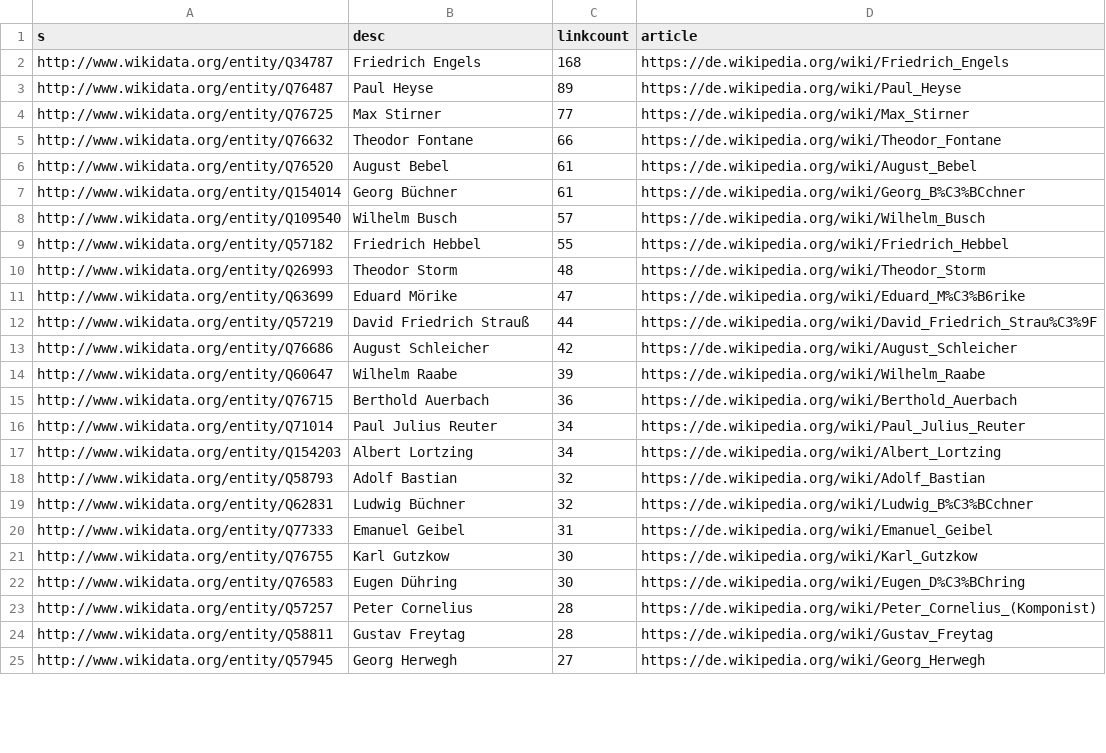
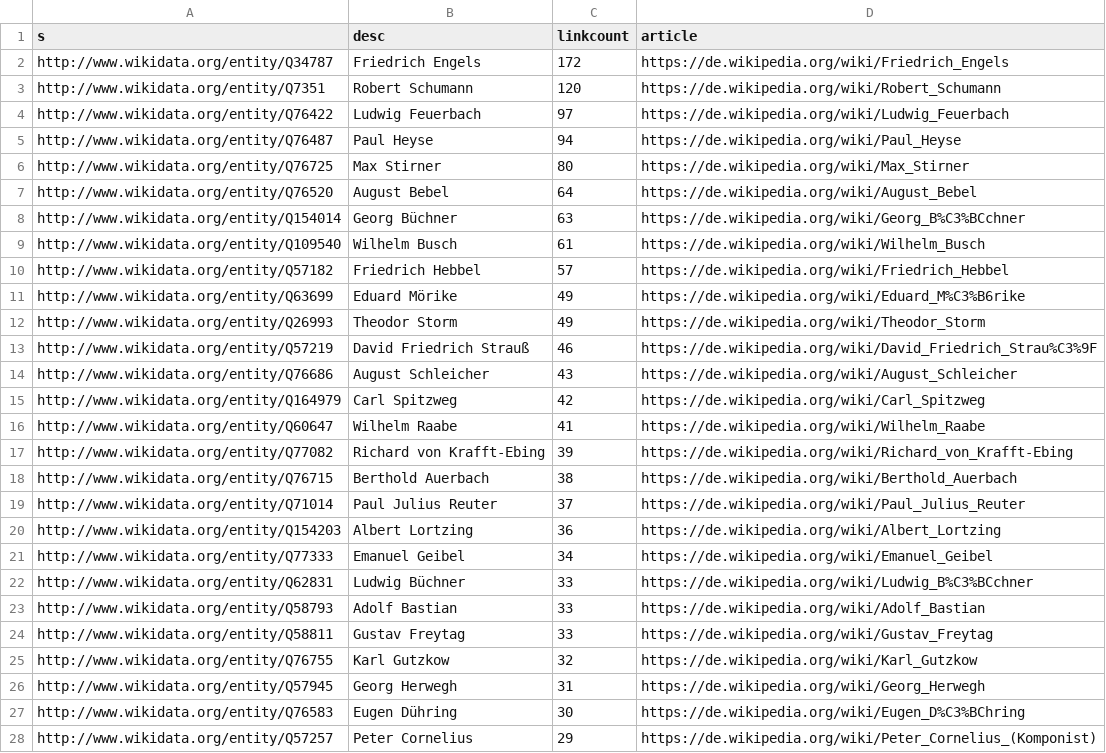
Before and after one commit to weltliteratur/fontane, a TSV file: contemporaries_wikidata.tsv, drawn as a sheet; only a part is shown; the diff covers the shown part only.

```diff
--- a/contemporaries_wikidata.tsv
+++ b/contemporaries_wikidata.tsv
@@ -1,25 +1,28 @@
 s	desc	linkcount	article
-http://www.wikidata.org/entity/Q34787	Friedrich Engels	168	https://de.wikipedia.org/wiki/Friedrich_Engels
-http://www.wikidata.org/entity/Q76487	Paul Heyse	89	https://de.wikipedia.org/wiki/Paul_Heyse
-http://www.wikidata.org/entity/Q76725	Max Stirner	77	https://de.wikipedia.org/wiki/Max_Stirner
-http://www.wikidata.org/entity/Q76632	Theodor Fontane	66	https://de.wikipedia.org/wiki/Theodor_Fontane
-http://www.wikidata.org/entity/Q76520	August Bebel	61	https://de.wikipedia.org/wiki/August_Bebel
-http://www.wikidata.org/entity/Q154014	Georg Büchner	61	https://de.wikipedia.org/wiki/Georg_B%C3%BCchner
-http://www.wikidata.org/entity/Q109540	Wilhelm Busch	57	https://de.wikipedia.org/wiki/Wilhelm_Busch
-http://www.wikidata.org/entity/Q57182	Friedrich Hebbel	55	https://de.wikipedia.org/wiki/Friedrich_Hebbel
-http://www.wikidata.org/entity/Q26993	Theodor Storm	48	https://de.wikipedia.org/wiki/Theodor_Storm
-http://www.wikidata.org/entity/Q63699	Eduard Mörike	47	https://de.wikipedia.org/wiki/Eduard_M%C3%B6rike
-http://www.wikidata.org/entity/Q57219	David Friedrich Strauß	44	https://de.wikipedia.org/wiki/David_Friedrich_Strau%C3%9F
-http://www.wikidata.org/entity/Q76686	August Schleicher	42	https://de.wikipedia.org/wiki/August_Schleicher
-http://www.wikidata.org/entity/Q60647	Wilhelm Raabe	39	https://de.wikipedia.org/wiki/Wilhelm_Raabe
-http://www.wikidata.org/entity/Q76715	Berthold Auerbach	36	https://de.wikipedia.org/wiki/Berthold_Auerbach
-http://www.wikidata.org/entity/Q71014	Paul Julius Reuter	34	https://de.wikipedia.org/wiki/Paul_Julius_Reuter
-http://www.wikidata.org/entity/Q154203	Albert Lortzing	34	https://de.wikipedia.org/wiki/Albert_Lortzing
-http://www.wikidata.org/entity/Q58793	Adolf Bastian	32	https://de.wikipedia.org/wiki/Adolf_Bastian
-http://www.wikidata.org/entity/Q62831	Ludwig Büchner	32	https://de.wikipedia.org/wiki/Ludwig_B%C3%BCchner
-http://www.wikidata.org/entity/Q77333	Emanuel Geibel	31	https://de.wikipedia.org/wiki/Emanuel_Geibel
-http://www.wikidata.org/entity/Q76755	Karl Gutzkow	30	https://de.wikipedia.org/wiki/Karl_Gutzkow
+http://www.wikidata.org/entity/Q34787	Friedrich Engels	172	https://de.wikipedia.org/wiki/Friedrich_Engels
+http://www.wikidata.org/entity/Q7351	Robert Schumann	120	https://de.wikipedia.org/wiki/Robert_Schumann
+http://www.wikidata.org/entity/Q76422	Ludwig Feuerbach	97	https://de.wikipedia.org/wiki/Ludwig_Feuerbach
+http://www.wikidata.org/entity/Q76487	Paul Heyse	94	https://de.wikipedia.org/wiki/Paul_Heyse
+http://www.wikidata.org/entity/Q76725	Max Stirner	80	https://de.wikipedia.org/wiki/Max_Stirner
+http://www.wikidata.org/entity/Q76520	August Bebel	64	https://de.wikipedia.org/wiki/August_Bebel
+http://www.wikidata.org/entity/Q154014	Georg Büchner	63	https://de.wikipedia.org/wiki/Georg_B%C3%BCchner
+http://www.wikidata.org/entity/Q109540	Wilhelm Busch	61	https://de.wikipedia.org/wiki/Wilhelm_Busch
+http://www.wikidata.org/entity/Q57182	Friedrich Hebbel	57	https://de.wikipedia.org/wiki/Friedrich_Hebbel
+http://www.wikidata.org/entity/Q63699	Eduard Mörike	49	https://de.wikipedia.org/wiki/Eduard_M%C3%B6rike
+http://www.wikidata.org/entity/Q26993	Theodor Storm	49	https://de.wikipedia.org/wiki/Theodor_Storm
+http://www.wikidata.org/entity/Q57219	David Friedrich Strauß	46	https://de.wikipedia.org/wiki/David_Friedrich_Strau%C3%9F
+http://www.wikidata.org/entity/Q76686	August Schleicher	43	https://de.wikipedia.org/wiki/August_Schleicher
+http://www.wikidata.org/entity/Q164979	Carl Spitzweg	42	https://de.wikipedia.org/wiki/Carl_Spitzweg
+http://www.wikidata.org/entity/Q60647	Wilhelm Raabe	41	https://de.wikipedia.org/wiki/Wilhelm_Raabe
+http://www.wikidata.org/entity/Q77082	Richard von Krafft-Ebing	39	https://de.wikipedia.org/wiki/Richard_von_Krafft-Ebing
+http://www.wikidata.org/entity/Q76715	Berthold Auerbach	38	https://de.wikipedia.org/wiki/Berthold_Auerbach
+http://www.wikidata.org/entity/Q71014	Paul Julius Reuter	37	https://de.wikipedia.org/wiki/Paul_Julius_Reuter
+http://www.wikidata.org/entity/Q154203	Albert Lortzing	36	https://de.wikipedia.org/wiki/Albert_Lortzing
+http://www.wikidata.org/entity/Q77333	Emanuel Geibel	34	https://de.wikipedia.org/wiki/Emanuel_Geibel
+http://www.wikidata.org/entity/Q62831	Ludwig Büchner	33	https://de.wikipedia.org/wiki/Ludwig_B%C3%BCchner
+http://www.wikidata.org/entity/Q58793	Adolf Bastian	33	https://de.wikipedia.org/wiki/Adolf_Bastian
+http://www.wikidata.org/entity/Q58811	Gustav Freytag	33	https://de.wikipedia.org/wiki/Gustav_Freytag
+http://www.wikidata.org/entity/Q76755	Karl Gutzkow	32	https://de.wikipedia.org/wiki/Karl_Gutzkow
+http://www.wikidata.org/entity/Q57945	Georg Herwegh	31	https://de.wikipedia.org/wiki/Georg_Herwegh
 http://www.wikidata.org/entity/Q76583	Eugen Dühring	30	https://de.wikipedia.org/wiki/Eugen_D%C3%BChring
-http://www.wikidata.org/entity/Q57257	Peter Cornelius	28	https://de.wikipedia.org/wiki/Peter_Cornelius_(Komponist)
-http://www.wikidata.org/entity/Q58811	Gustav Freytag	28	https://de.wikipedia.org/wiki/Gustav_Freytag
-http://www.wikidata.org/entity/Q57945	Georg Herwegh	27	https://de.wikipedia.org/wiki/Georg_Herwegh
+http://www.wikidata.org/entity/Q57257	Peter Cornelius	29	https://de.wikipedia.org/wiki/Peter_Cornelius_(Komponist)
```
Also changed, not shown: 11 added rows, 14 removed rows and 14 edited cells elsewhere in this file, contemporaries.tsv, interwiki.tsv, 43 other files.
